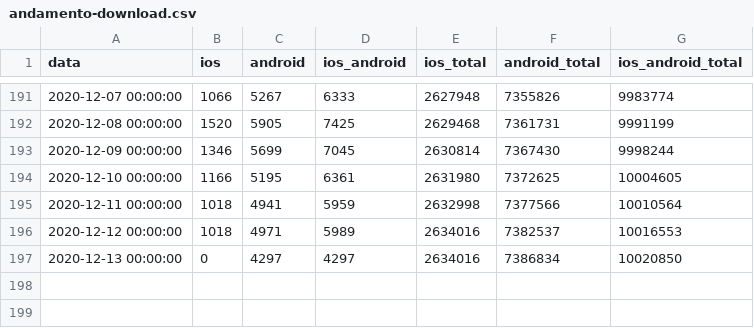
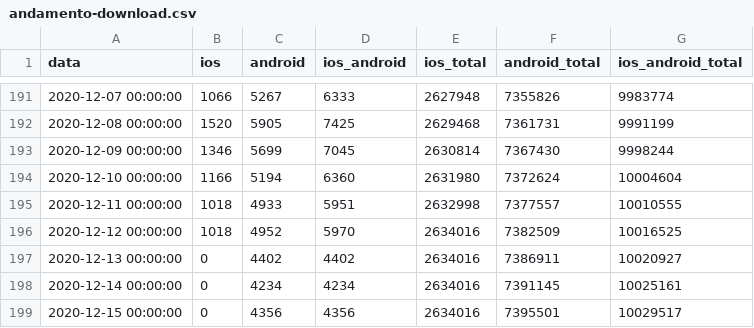
Before and after one commit to immuni-app/web-site, a CSV file: src/assets/json/andamento-download.csv, drawn as a sheet; only a part is shown, gaps mark what is left out.

```diff
--- a/src/assets/json/andamento-download.csv
+++ b/src/assets/json/andamento-download.csv
@@ -193,5 +193,7 @@ data,ios,android,ios_android,ios_total,android_total,ios_android_total
 2020-12-09 00:00:00,1346,5699,7045,2630814,7367430,9998244
-2020-12-10 00:00:00,1166,5195,6361,2631980,7372625,10004605
-2020-12-11 00:00:00,1018,4941,5959,2632998,7377566,10010564
-2020-12-12 00:00:00,1018,4971,5989,2634016,7382537,10016553
-2020-12-13 00:00:00,0,4297,4297,2634016,7386834,10020850
+2020-12-10 00:00:00,1166,5194,6360,2631980,7372624,10004604
+2020-12-11 00:00:00,1018,4933,5951,2632998,7377557,10010555
+2020-12-12 00:00:00,1018,4952,5970,2634016,7382509,10016525
+2020-12-13 00:00:00,0,4402,4402,2634016,7386911,10020927
+2020-12-14 00:00:00,0,4234,4234,2634016,7391145,10025161
+2020-12-15 00:00:00,0,4356,4356,2634016,7395501,10029517
```
Also changed, not shown: src/assets/json/andamento-dati-nazionali.csv, 2 other files.
